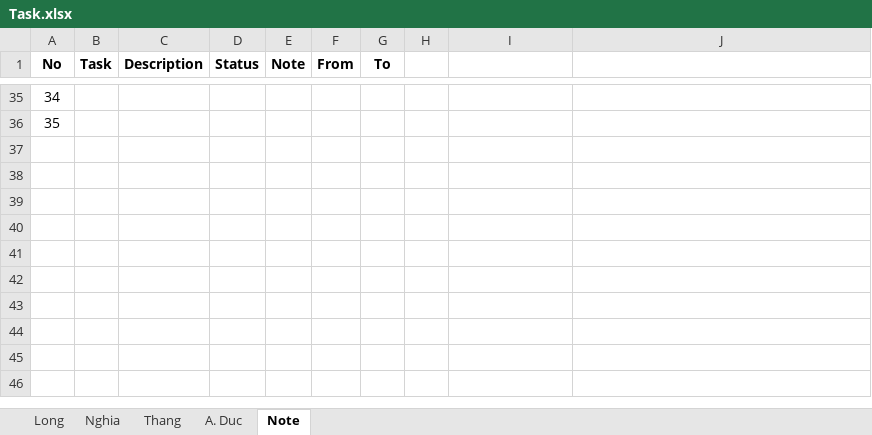
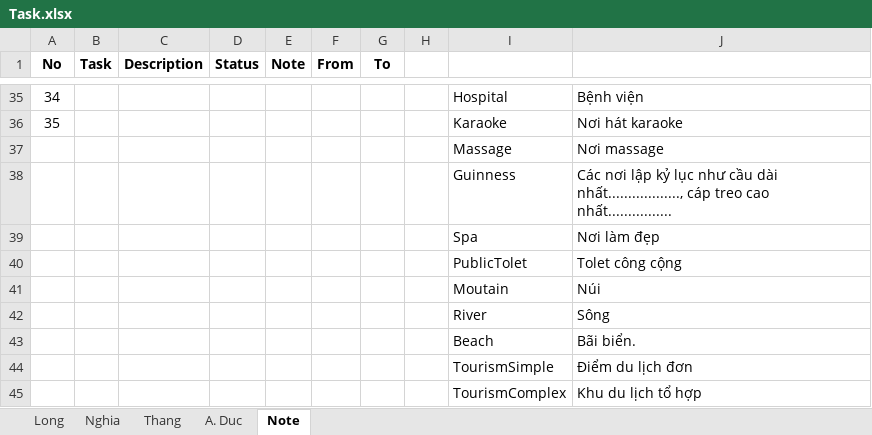
Before and after one commit to tr0ngnghia/xtrip, an Excel workbook: Document/Requirements/Task.xlsx, sheet Note, drawn as a sheet; only a part is shown, gaps mark what is left out; values as stored, in another font and other column widths than the file's, no borders; the diff covers the shown part only; the diff names each change by its address in the sheet, - before the commit and + after, or states it on an @@ line.

```diff
--- a/Document/Requirements/Task.xlsx (sheet Note)
+++ b/Document/Requirements/Task.xlsx (sheet Note)
-I35: (empty)
+I35: Hospital
-J35: (empty)
+J35: Bệnh viện
-I36: (empty)
+I36: Karaoke
-J36: (empty)
+J36: Nơi hát karaoke
+row 37:  |  |  |  |  |  |  |  | Massage | Nơi massage
+row 38:  |  |  |  |  |  |  |  | Guinness | Các nơi lập kỷ lục như cầu dài nhất.................., cáp treo cao nhất................
+row 39:  |  |  |  |  |  |  |  | Spa | Nơi làm đẹp
+row 40:  |  |  |  |  |  |  |  | PublicTolet | Tolet công cộng
+row 41:  |  |  |  |  |  |  |  | Moutain | Núi
+row 42:  |  |  |  |  |  |  |  | River | Sông
+row 43:  |  |  |  |  |  |  |  | Beach | Bãi biển.
+row 44:  |  |  |  |  |  |  |  | TourismSimple | Điểm du lịch đơn
+row 45:  |  |  |  |  |  |  |  | TourismComplex | Khu du lịch tổ hợp
```
Also changed, not shown: 63 edited cells elsewhere in this sheet.
